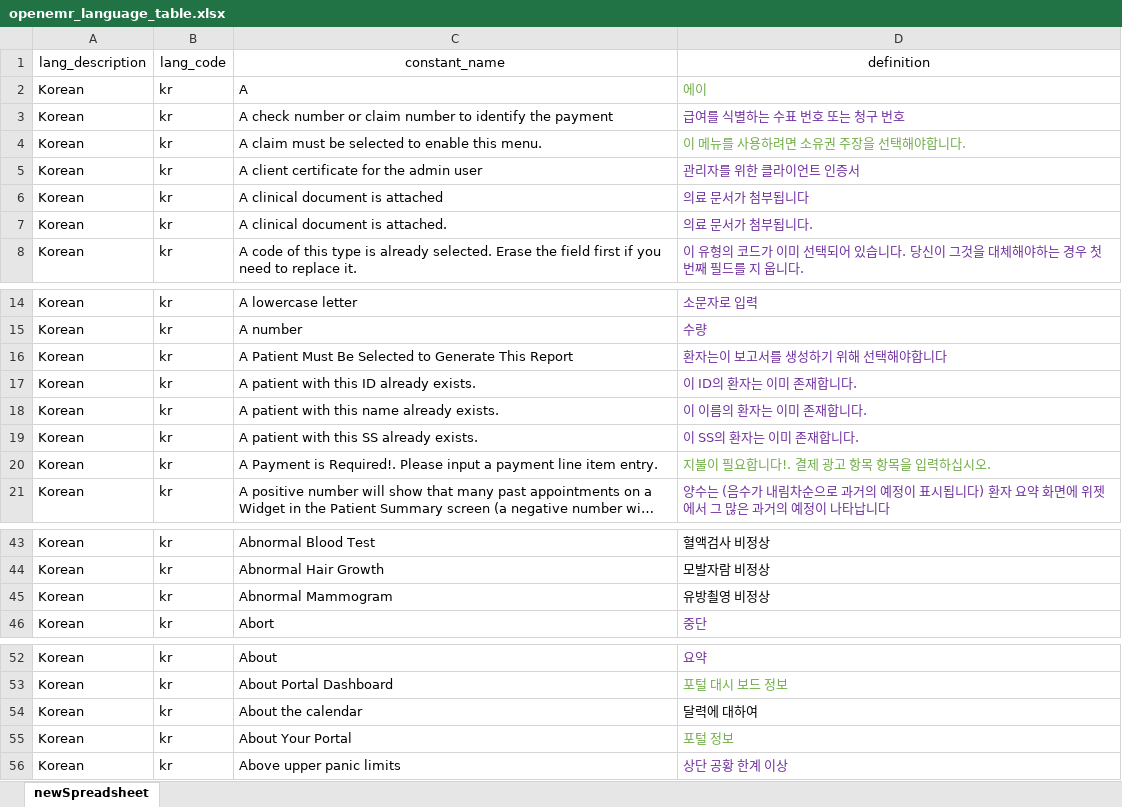
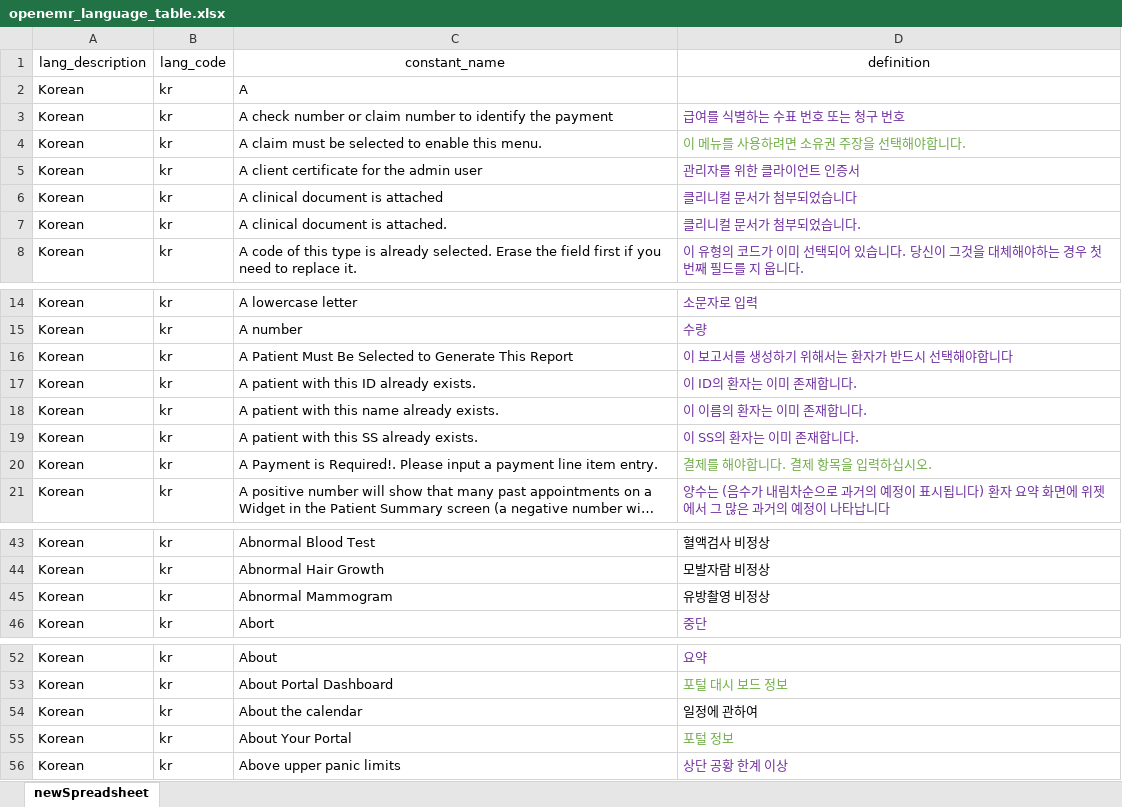
Before and after one commit to MediTrustIT/OpenEMR-Korea, an Excel workbook: openemr_language_table.xlsx, sheet newSpreadsheet, drawn as a sheet; only a part is shown, gaps mark what is left out; long unchanged cells end in …; values as stored, in another font and other column widths than the file's, no borders; the diff names each change by its address in the sheet, - before the commit and + after, or states it on an @@ line.

Commit message:
Korean Language Table Update

```diff
--- a/openemr_language_table.xlsx (sheet newSpreadsheet)
+++ b/openemr_language_table.xlsx (sheet newSpreadsheet)
-D2 (definition): 에이
+D2 (definition): (empty)
-D6 (definition): 의료 문서가 첨부됩니다
+D6 (definition): 클리니컬 문서가 첨부되었습니다
-D7 (definition): 의료 문서가 첨부됩니다.
+D7 (definition): 클리니컬 문서가 첨부되었습니다.
-D16 (definition): 환자는이 보고서를 생성하기 위해 선택해야합니다
+D16 (definition): 이 보고서를 생성하기 위해서는 환자가 반드시 선택해야합니다
-D20 (definition): 지불이 필요합니다!. 결제 광고 항목 항목을 입력하십시오.
+D20 (definition): 결제를 해야합니다. 결제 항목을 입력하십시오.
-D45 (definition): 유방쵤영 비정상
+D45 (definition): 유방촬영 비정상
-D54 (definition): 달력에 대하여
+D54 (definition): 일정에 관하여
```
